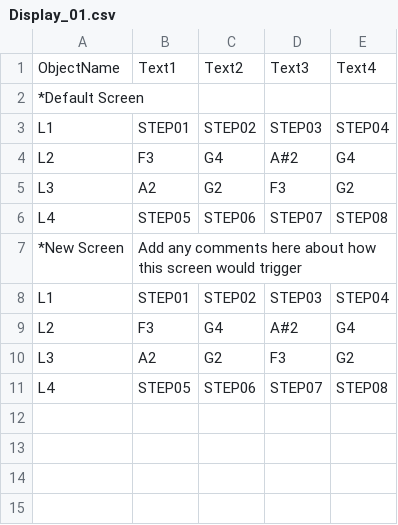
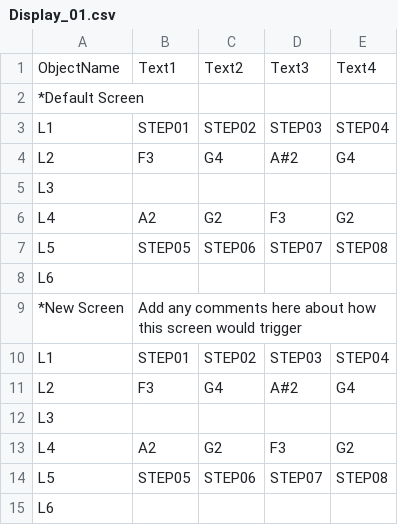
Before and after one commit to dwarfaparte/synth_hosted, a CSV file: Display_01.csv, drawn as a sheet.

Commit message:
6 line display

```diff
--- a/Display_01.csv
+++ b/Display_01.csv
@@ -4,4 +4,6 @@ L1,STEP01,STEP02,STEP03,STEP04
 L2,F3,G4,A#2,G4
-L3,A2,G2,F3,G2
-L4,STEP05,STEP06,STEP07,STEP08
+L3,,,,
+L4,A2,G2,F3,G2
+L5,STEP05,STEP06,STEP07,STEP08
+L6,,,,
 *New Screen,Add any comments here about how this screen would trigger,,,
@@ -9,3 +11,5 @@ L1,STEP01,STEP02,STEP03,STEP04
 L2,F3,G4,A#2,G4
-L3,A2,G2,F3,G2
-L4,STEP05,STEP06,STEP07,STEP08
+L3,,,,
+L4,A2,G2,F3,G2
+L5,STEP05,STEP06,STEP07,STEP08
+L6,,,,
```
Also changed, not shown: Display_02.csv, 2 other files.
